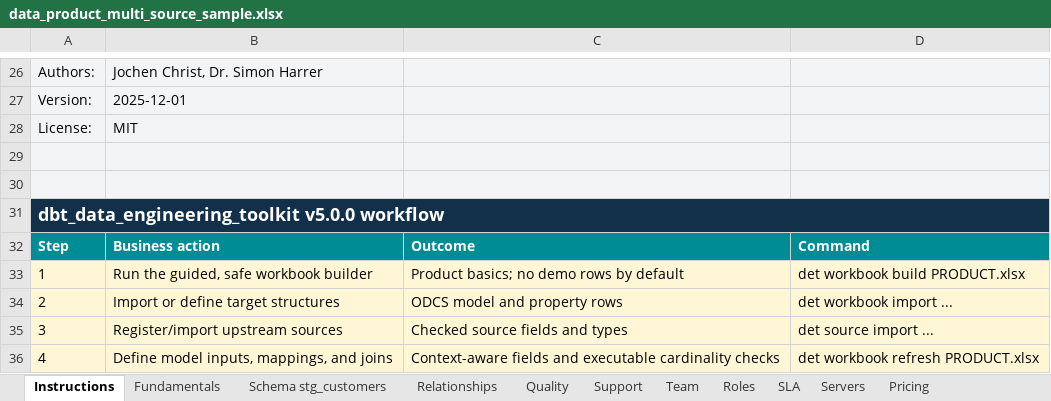
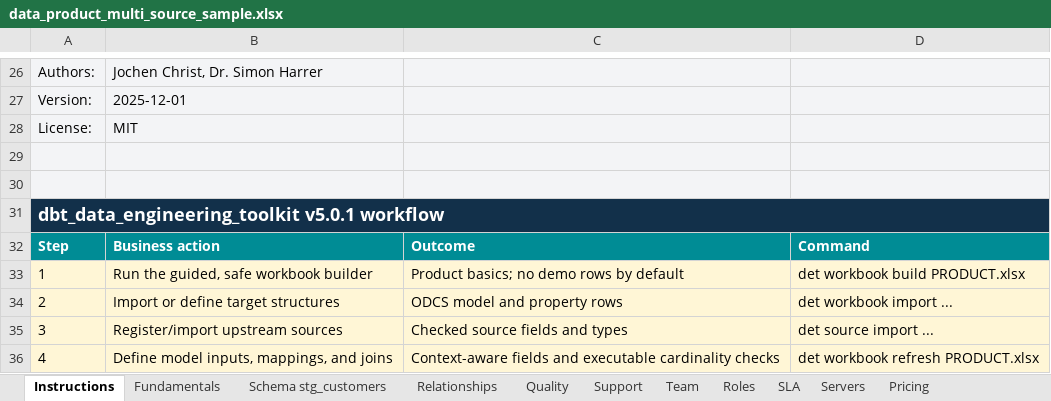
Before and after one commit to systemizing-solutions/dbt_data_engineering_toolkit, an Excel workbook: python/src/dbt_data_engineering_toolkit_compiler/resources/data_product_multi_source_sample.xlsx, sheet Instructions, drawn as a sheet; only a part is shown, gaps mark what is left out; values as stored, in another font and other column widths than the file's, no borders; the diff names each change by its address in the sheet, - before the commit and + after, or states it on an @@ line.

```diff
--- a/python/src/dbt_data_engineering_toolkit_compiler/resources/data_product_multi_source_sample.xlsx (sheet Instructions)
+++ b/python/src/dbt_data_engineering_toolkit_compiler/resources/data_product_multi_source_sample.xlsx (sheet Instructions)
-A31: dbt_data_engineering_toolkit v5.0.0 workflow
+A31: dbt_data_engineering_toolkit v5.0.1 workflow
```
Also changed, not shown: sheet DET Build, python/src/dbt_data_engineering_toolkit_compiler/resources/data_product.xlsx, python/src/dbt_data_engineering_toolkit_compiler/resources/data_product_sample.xlsx, 43 other files.
